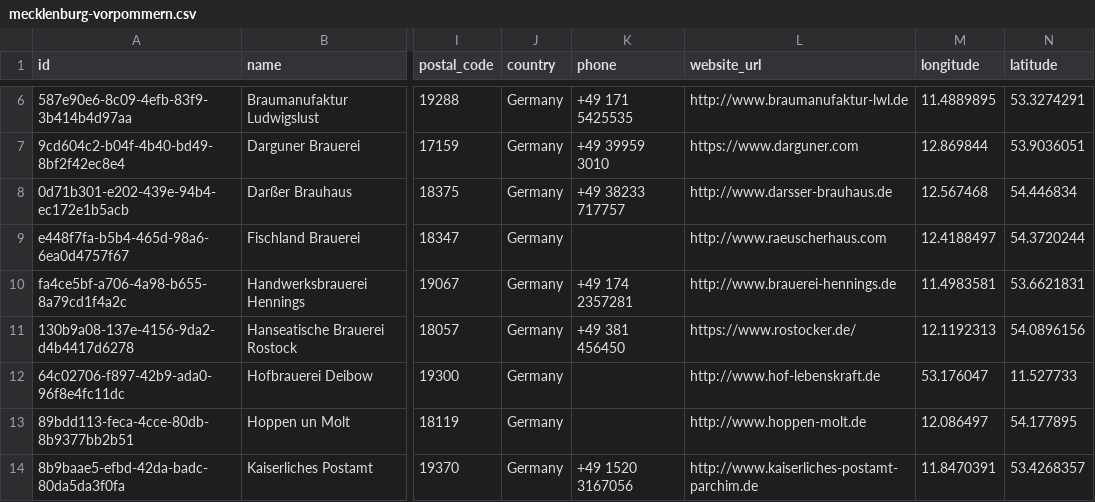
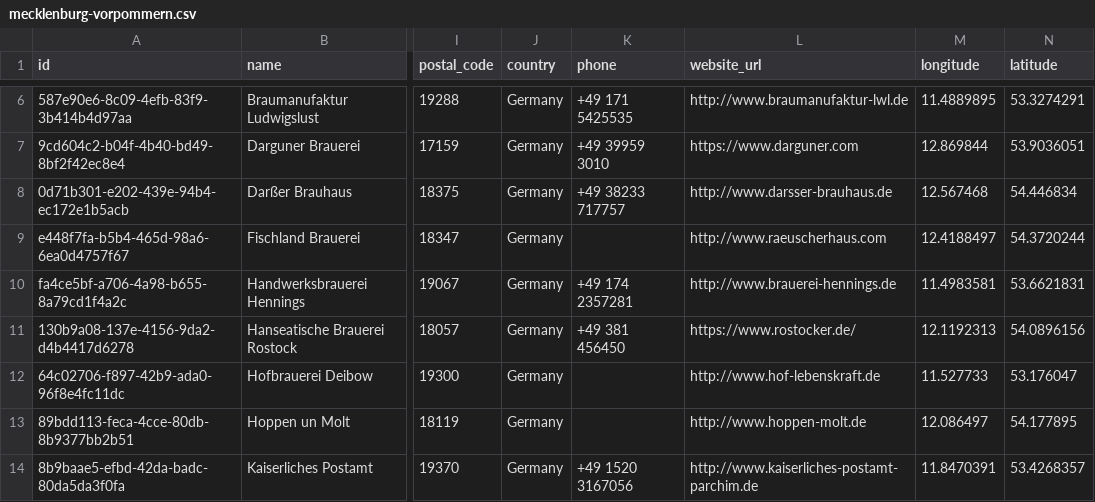
Before and after one commit to openbrewerydb/openbrewerydb, a CSV file: data/germany/mecklenburg-vorpommern.csv, drawn as a sheet; only a part is shown, gaps mark what is left out; the diff names each change by its address in the sheet, - before the commit and + after, or states it on an @@ line.

```diff
--- a/data/germany/mecklenburg-vorpommern.csv
+++ b/data/germany/mecklenburg-vorpommern.csv
-M12 (longitude): 53.176047
+M12 (longitude): 11.527733
-N12 (latitude): 11.527733
+N12 (latitude): 53.176047
```
Also changed, not shown: data/germany/berlin.csv.
